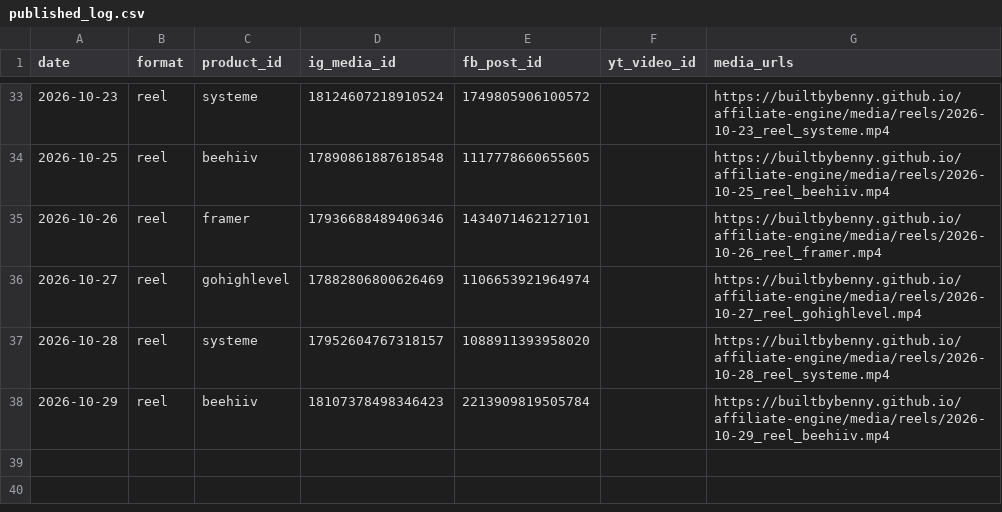
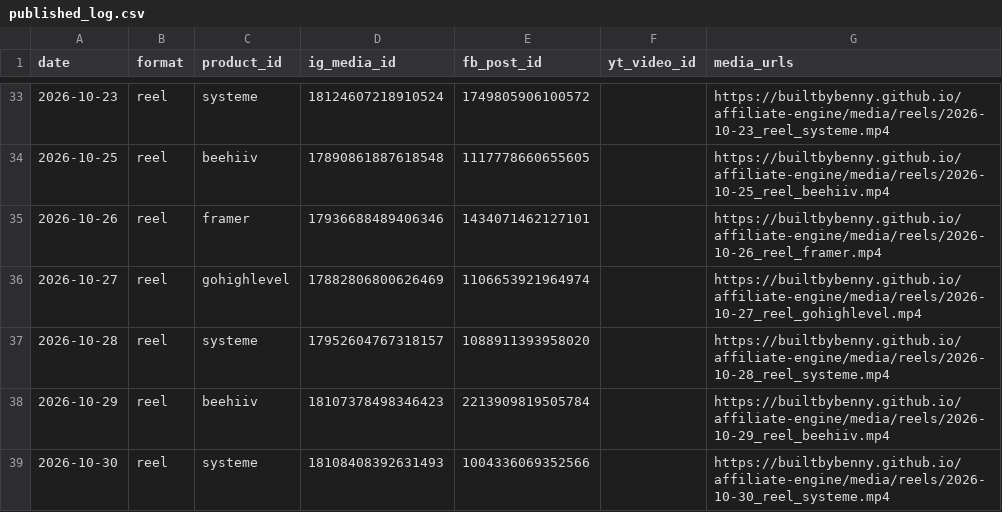
Before and after one commit to builtbybenny/affiliate-engine, a CSV file: data/published_log.csv, drawn as a sheet; only a part is shown, gaps mark what is left out; the diff names each change by its address in the sheet, - before the commit and + after, or states it on an @@ line.

```diff
--- a/data/published_log.csv
+++ b/data/published_log.csv
+row 39: 2026-10-30 | reel | systeme | 18108408392631493 | 1004336069352566 |  | https://builtbybenny.github.io/affiliate-engine/media/reels/2026-10-30_reel_systeme.mp4
```
Also changed, not shown: 2 other files.
